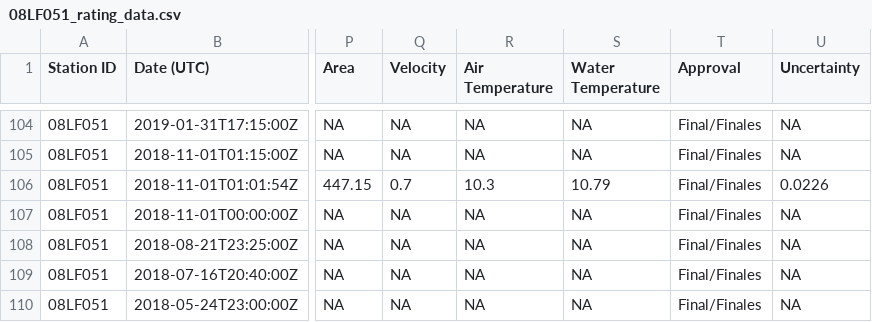
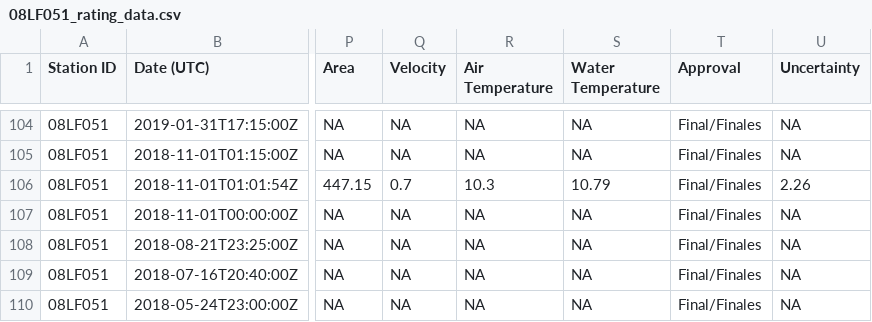
Before and after one commit to CSHS-CWRA/CSHShydRometry, a CSV file: data-raw/08LF051_rating_data.csv, drawn as a sheet; only a part is shown, gaps mark what is left out; the diff names each change by its address in the sheet, - before the commit and + after, or states it on an @@ line.

```diff
--- a/data-raw/08LF051_rating_data.csv
+++ b/data-raw/08LF051_rating_data.csv
-U106 (Uncertainty): 0.0226
+U106 (Uncertainty): 2.26
```
Also changed, not shown: 8 other files.
